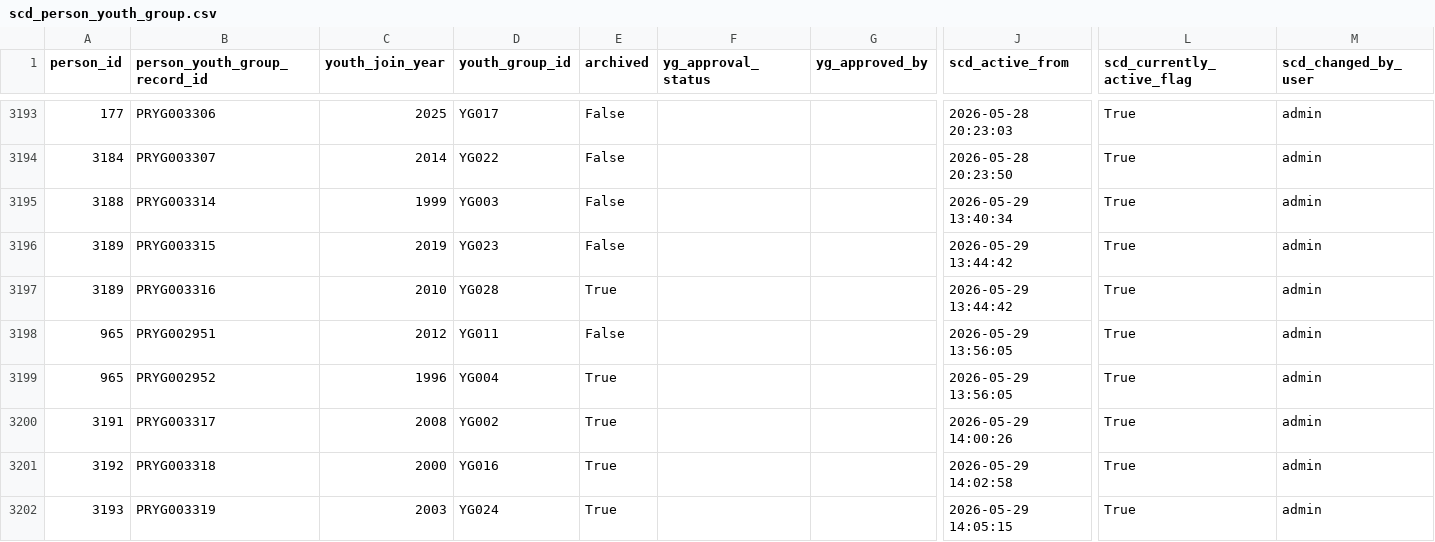
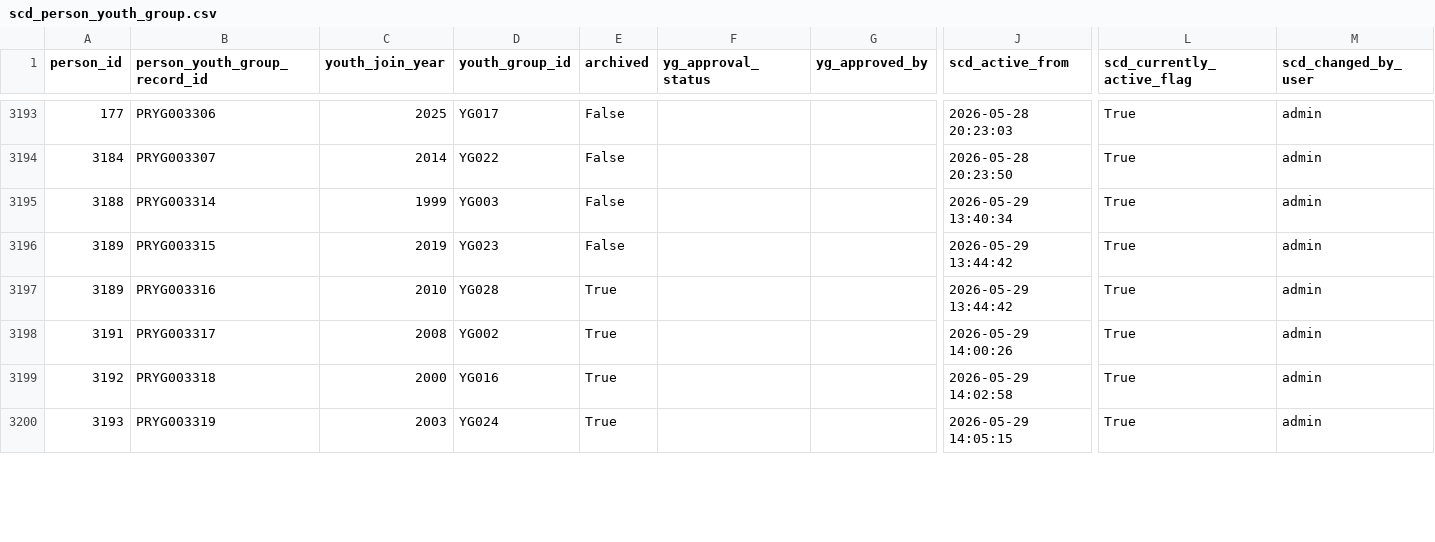
Before and after one commit to marwanalfarah-prog/jecportal, a CSV file: data/JECJordanData/scd_person_youth_group.csv, drawn as a sheet; only a part is shown, gaps mark what is left out; removed rows and columns are numbered as before the commit, all else as after; rows hold the shown columns only; the diff covers the shown part only; the diff names each change by its address in the sheet, - before the commit and + after, or states it on an @@ line.

```diff
--- a/data/JECJordanData/scd_person_youth_group.csv
+++ b/data/JECJordanData/scd_person_youth_group.csv
-row 3198: 965 | PRYG002951 | 2012 | YG011 | False |  |  | 2026-05-29 13:56:05 | True | admin
-row 3199: 965 | PRYG002952 | 1996 | YG004 | True |  |  | 2026-05-29 13:56:05 | True | admin
```
Also changed, not shown: 8 added rows and 1 removed row elsewhere in this file, data/JECJordanData/scd_org_tree_hulls.csv, data/JECJordanData/scd_org_tree_nodes.csv, 20 other files.
